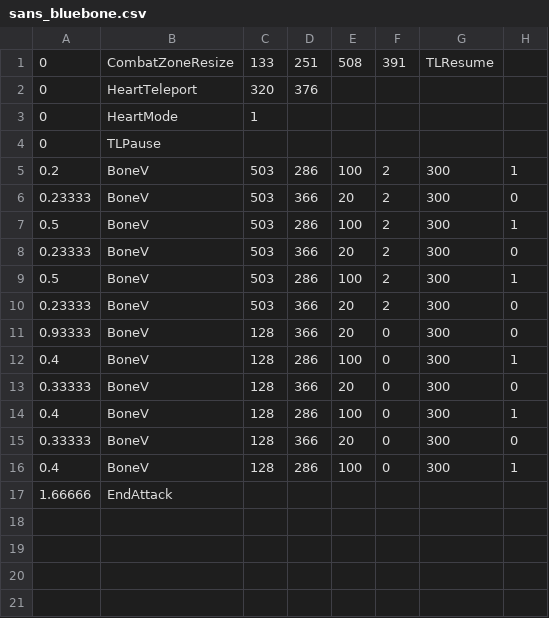
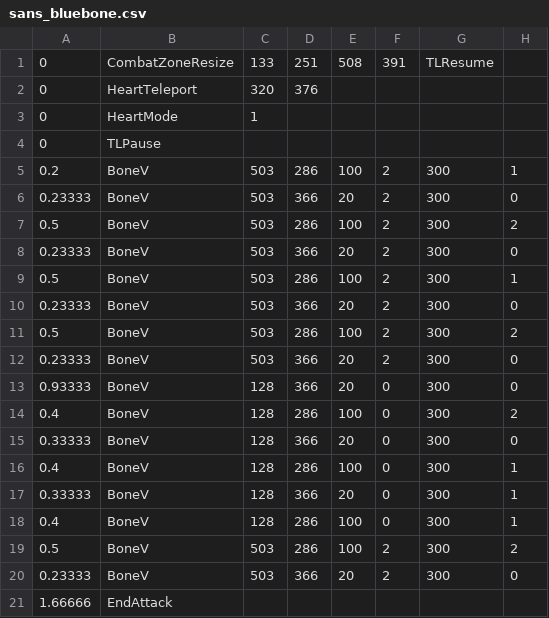
Before and after one commit to 07SharkTomato27/10sans, a CSV file: sans_bluebone.csv, drawn as a sheet.

Commit message:
Update sans_bluebone.csv

```diff
--- a/sans_bluebone.csv
+++ b/sans_bluebone.csv
@@ -6,3 +6,3 @@
 0.23333,BoneV,503,366,20,2,300,0
-0.5,BoneV,503,286,100,2,300,1
+0.5,BoneV,503,286,100,2,300,2
 0.23333,BoneV,503,366,20,2,300,0
@@ -10,8 +10,12 @@
 0.23333,BoneV,503,366,20,2,300,0
+0.5,BoneV,503,286,100,2,300,2
+0.23333,BoneV,503,366,20,2,300,0
 0.93333,BoneV,128,366,20,0,300,0
-0.4,BoneV,128,286,100,0,300,1
+0.4,BoneV,128,286,100,0,300,2
 0.33333,BoneV,128,366,20,0,300,0
 0.4,BoneV,128,286,100,0,300,1
-0.33333,BoneV,128,366,20,0,300,0
+0.33333,BoneV,128,366,20,0,300,1
 0.4,BoneV,128,286,100,0,300,1
+0.5,BoneV,503,286,100,2,300,2
+0.23333,BoneV,503,366,20,2,300,0
 1.66666,EndAttack,,,,,,
```
